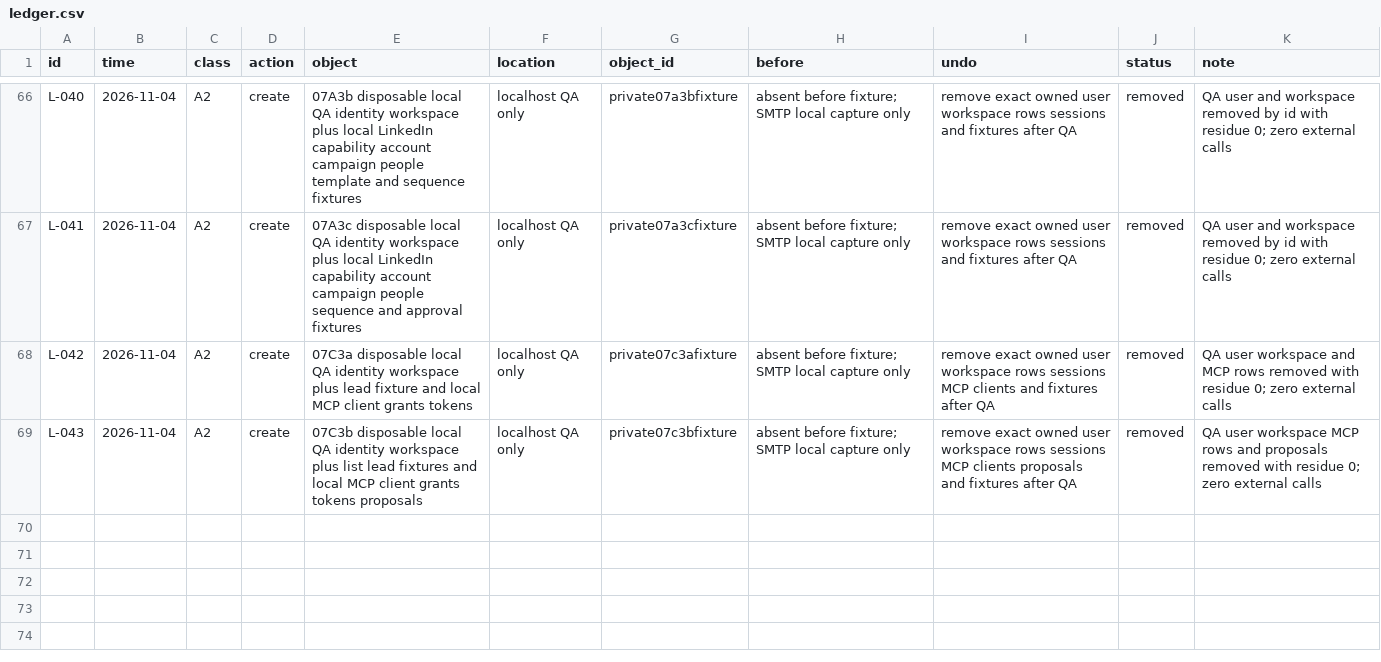
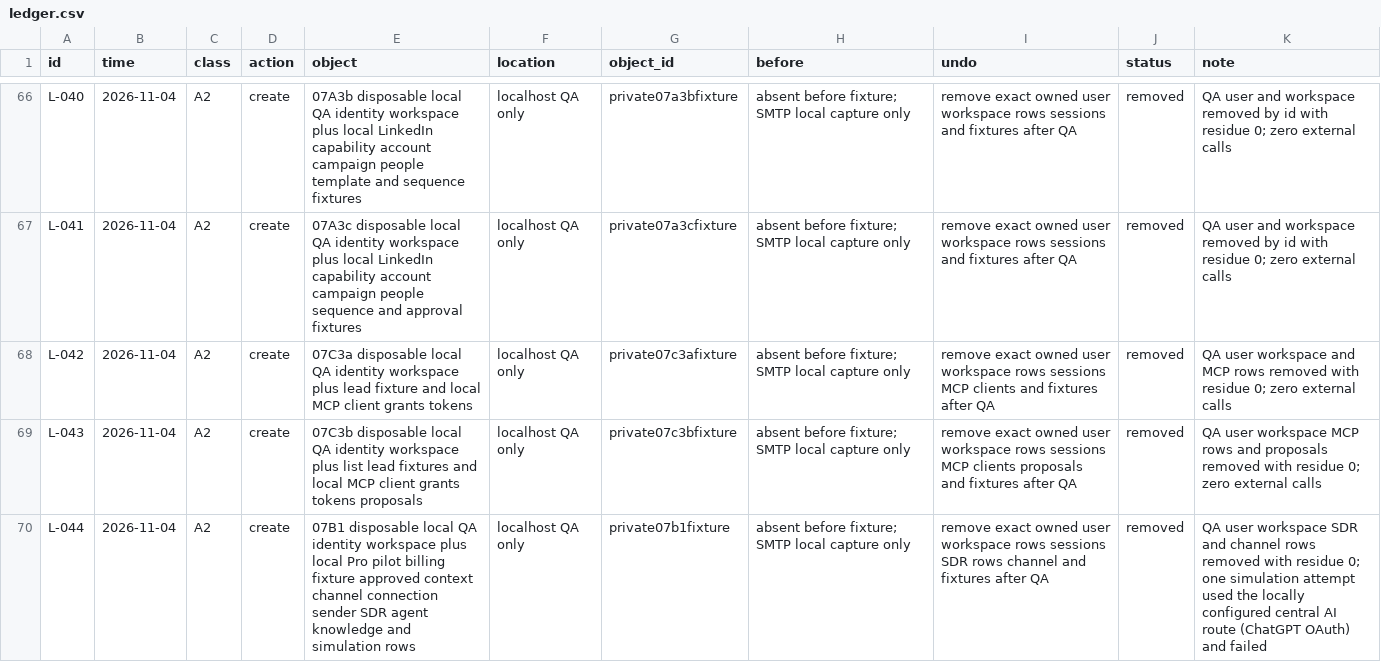
Before and after one commit to schultz0z0/Prometeus-Cadence, a CSV file: docs/reverse-engineering/visual-2026-10-25/sandbox/ledger.csv, drawn as a sheet; only a part is shown, gaps mark what is left out.

```diff
--- a/docs/reverse-engineering/visual-2026-10-25/sandbox/ledger.csv
+++ b/docs/reverse-engineering/visual-2026-10-25/sandbox/ledger.csv
@@ -69 +69,2 @@ L-042,2026-11-04,A2,create,07C3a disposable local QA identity workspace plus lea
 L-043,2026-11-04,A2,create,07C3b disposable local QA identity workspace plus list lead fixtures and local MCP client grants tokens proposals,localhost QA only,private07c3bfixture,absent before fixture; SMTP local capture only,remove exact owned user workspace rows sessions MCP clients proposals and fixtures after QA,removed,QA user workspace MCP rows and proposals removed with residue 0; zero external calls
+L-044,2026-11-04,A2,create,07B1 disposable local QA identity workspace plus local Pro pilot billing fixture approved context channel connection sender SDR agent knowledge and simulation rows,localhost QA only,private07b1fixture,absent before fixture; SMTP local capture only,remove exact owned user workspace rows sessions SDR rows channel and fixtures after QA,removed,QA user workspace SDR and channel rows removed with residue 0; one simulation attempt used the locally configured central AI route (ChatGPT OAuth) and failed
```
Also changed, not shown: docs/reverse-engineering/visual-2026-10-25/evidence/index.csv, 10 other files.
